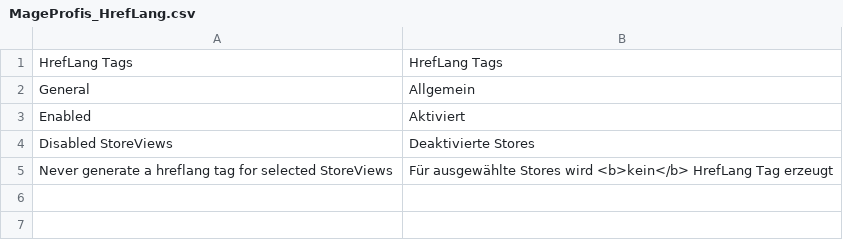
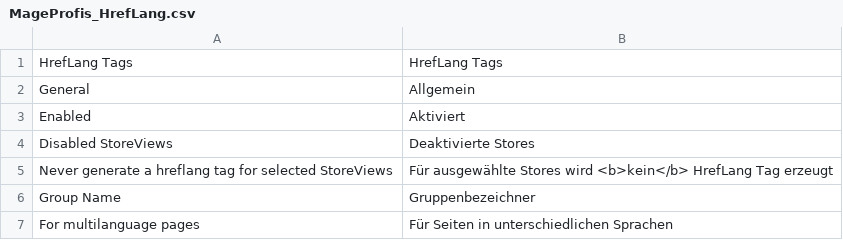
Before and after one commit to remiebeling/MageProfis_Hreflang, a CSV file: src/app/locale/de_DE/MageProfis_HrefLang.csv, drawn as a sheet; the diff names each change by its address in the sheet, - before the commit and + after, or states it on an @@ line.

```diff
--- a/src/app/locale/de_DE/MageProfis_HrefLang.csv
+++ b/src/app/locale/de_DE/MageProfis_HrefLang.csv
+row 6: Group Name | Gruppenbezeichner
+row 7: For multilanguage pages | Für Seiten in unterschiedlichen Sprachen
```
Also changed, not shown: src/app/locale/en_US/MageProfis_HrefLang.csv, 6 other files.
